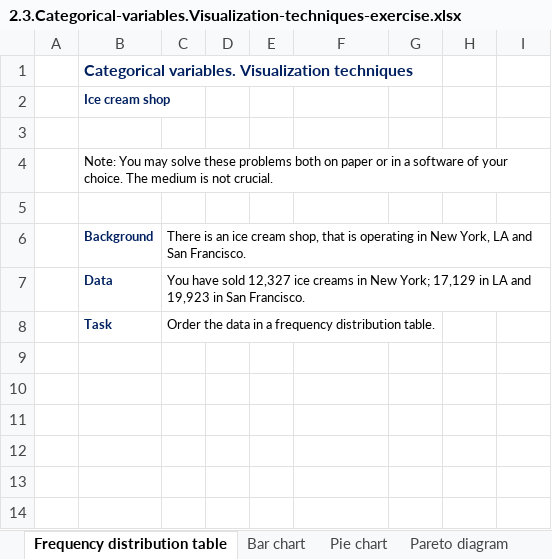
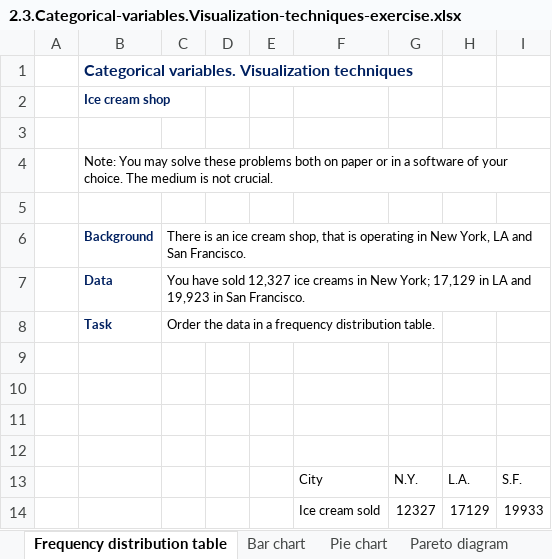
Before and after one commit to manuelvigarcia/datascience_bootcamp, an Excel workbook: resources/Part_3_Statistics/S15_L74/2.3.Categorical-variables.Visualization-techniques-exercise.xlsx, sheet Frequency distribution table, drawn as a sheet; values as stored, in another font and other column widths than the file's, no borders; the diff names each change by its address in the sheet, - before the commit and + after, or states it on an @@ line.

Commit message:
Added four course exercises.

```diff
--- a/resources/Part_3_Statistics/S15_L74/2.3.Categorical-variables.Visualization-techniques-exercise.xlsx (sheet Frequency distribution table)
+++ b/resources/Part_3_Statistics/S15_L74/2.3.Categorical-variables.Visualization-techniques-exercise.xlsx (sheet Frequency distribution table)
+row 9: (empty)
+row 10: (empty)
+row 11: (empty)
+row 12: (empty)
+row 13:  |  |  |  |  | City | N.Y. | L.A. | S.F.
+row 14:  |  |  |  |  | Ice cream sold | 12327 | 17129 | 19933
```
Also changed, not shown: charts or pictures, resources/Part_3_Statistics/S15_L78/2.5.The-Histogram-exercise.xlsx, resources/Part_3_Statistics/S15_L80/2.6.Cross-table-and-scatter-plot-exercise.xlsx, 1 other file.
